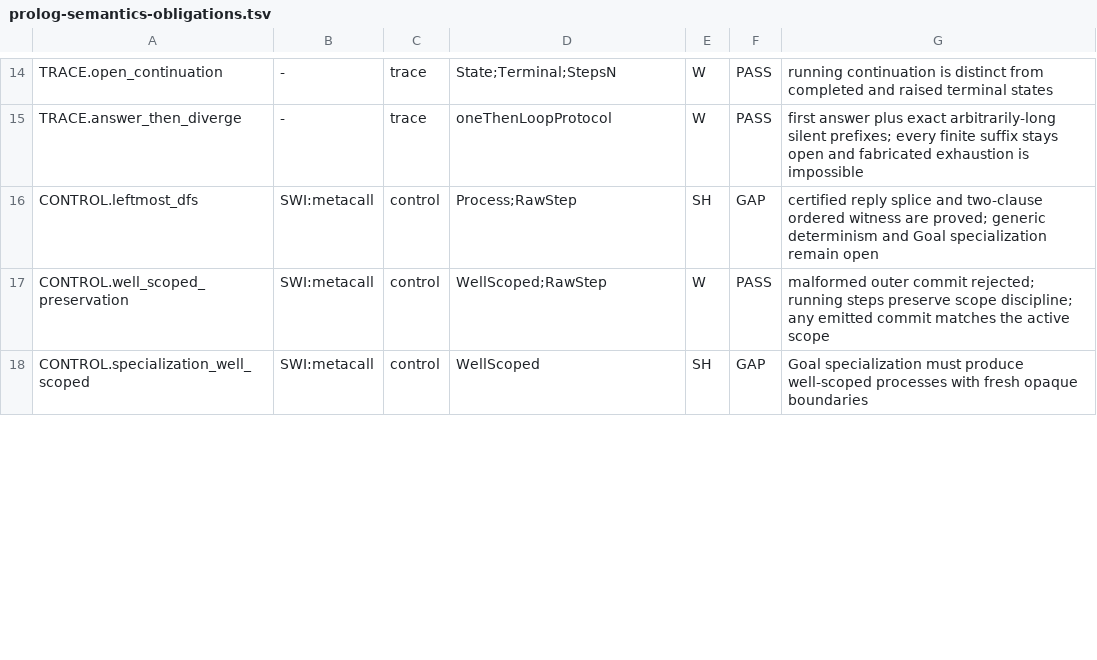
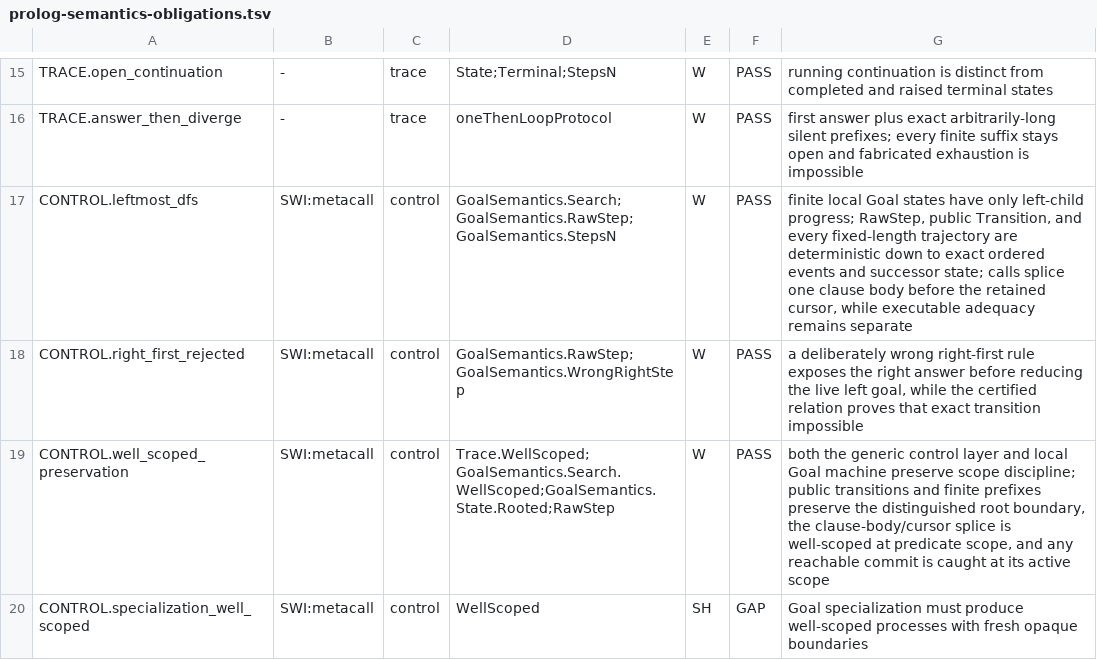
Before and after one commit to godelclaw/LeaTTa, a TSV file: diffbench/prolog-semantics-obligations.tsv, drawn as a sheet; only a part is shown, gaps mark what is left out; the diff covers the shown part only.

Commit message:
PLeaTTa: add deterministic local goal semantics

```diff
--- a/diffbench/prolog-semantics-obligations.tsv
+++ b/diffbench/prolog-semantics-obligations.tsv
@@ -15,4 +16,5 @@ TRACE.open_continuation	-	trace	State;Terminal;StepsN	W	PASS	running continuatio
 TRACE.answer_then_diverge	-	trace	oneThenLoopProtocol	W	PASS	first answer plus exact arbitrarily-long silent prefixes; every finite suffix stays open and fabricated exhaustion is impossible
-CONTROL.leftmost_dfs	SWI:metacall	control	Process;RawStep	SH	GAP	certified reply splice and two-clause ordered witness are proved; generic determinism and Goal specialization remain open
-CONTROL.well_scoped_preservation	SWI:metacall	control	WellScoped;RawStep	W	PASS	malformed outer commit rejected; running steps preserve scope discipline; any emitted commit matches the active scope
+CONTROL.leftmost_dfs	SWI:metacall	control	GoalSemantics.Search;GoalSemantics.RawStep;GoalSemantics.StepsN	W	PASS	finite local Goal states have only left-child progress; RawStep, public Transition, and every fixed-length trajectory are deterministic down to exact ordered events and successor state; calls splice one clause body before the retained cursor, while executable adequacy remains separate
+CONTROL.right_first_rejected	SWI:metacall	control	GoalSemantics.RawStep;GoalSemantics.WrongRightStep	W	PASS	a deliberately wrong right-first rule exposes the right answer before reducing the live left goal, while the certified relation proves that exact transition impossible
+CONTROL.well_scoped_preservation	SWI:metacall	control	Trace.WellScoped;GoalSemantics.Search.WellScoped;GoalSemantics.State.Rooted;RawStep	W	PASS	both the generic control layer and local Goal machine preserve scope discipline; public transitions and finite prefixes preserve the distinguished root boundary, the clause-body/cursor splice is well-scoped at predicate scope, and any reachable commit is caught at its active scope
 CONTROL.specialization_well_scoped	SWI:metacall	control	WellScoped	SH	GAP	Goal specialization must produce well-scoped processes with fresh opaque boundaries
```
Also changed, not shown: 2 added rows and 6 edited cells elsewhere in this file, 4 other files.
